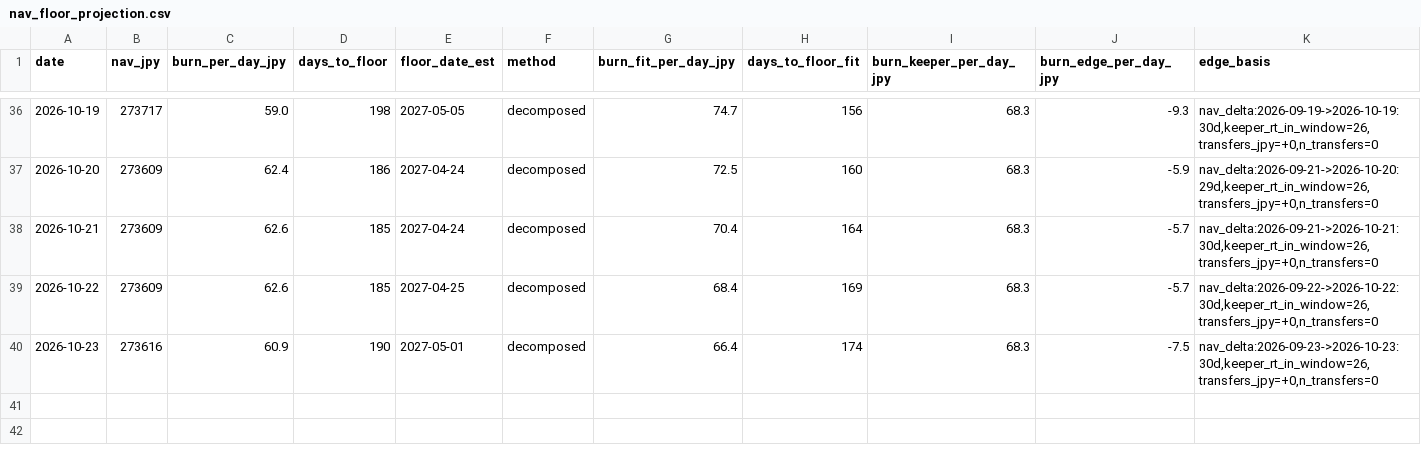
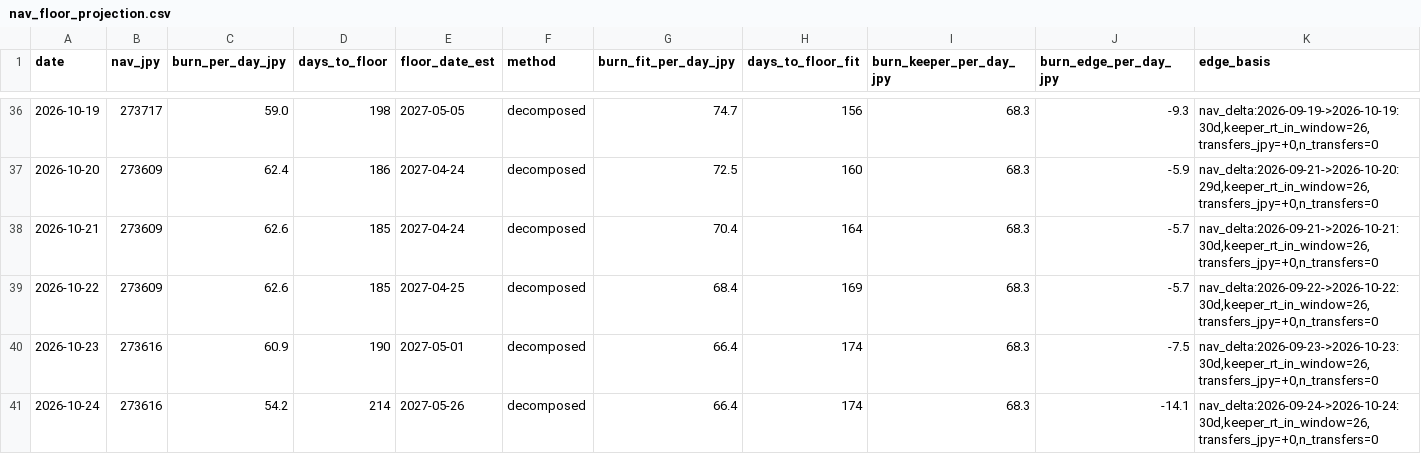
Before and after one commit to olehakengo-svg/fx-ai-trader, a CSV file: data/monitoring/nav_floor_projection.csv, drawn as a sheet; only a part is shown, gaps mark what is left out; rows hold the shown columns only; the diff names each change by its address in the sheet, - before the commit and + after, or states it on an @@ line.

```diff
--- a/data/monitoring/nav_floor_projection.csv
+++ b/data/monitoring/nav_floor_projection.csv
+row 41: 2026-10-24 | 273616 | 54.2 | 214 | 2027-05-26 | decomposed | 66.4 | 174 | 68.3 | -14.1 | nav_delta:2026-09-24->2026-10-24:30d,keeper_rt_in_window=26,transfers_jpy=+0,n_transfers=0
```
Also changed, not shown: 3 other files.
